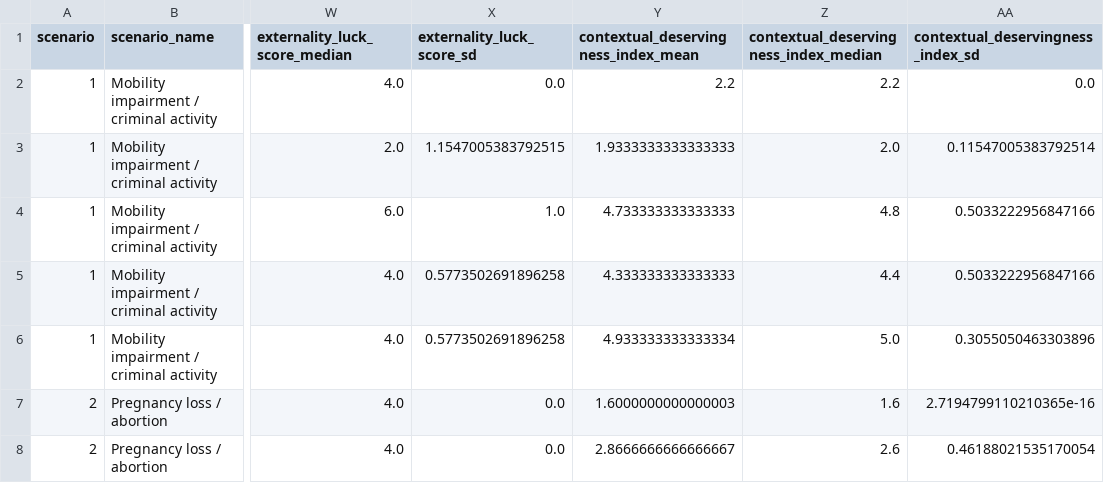
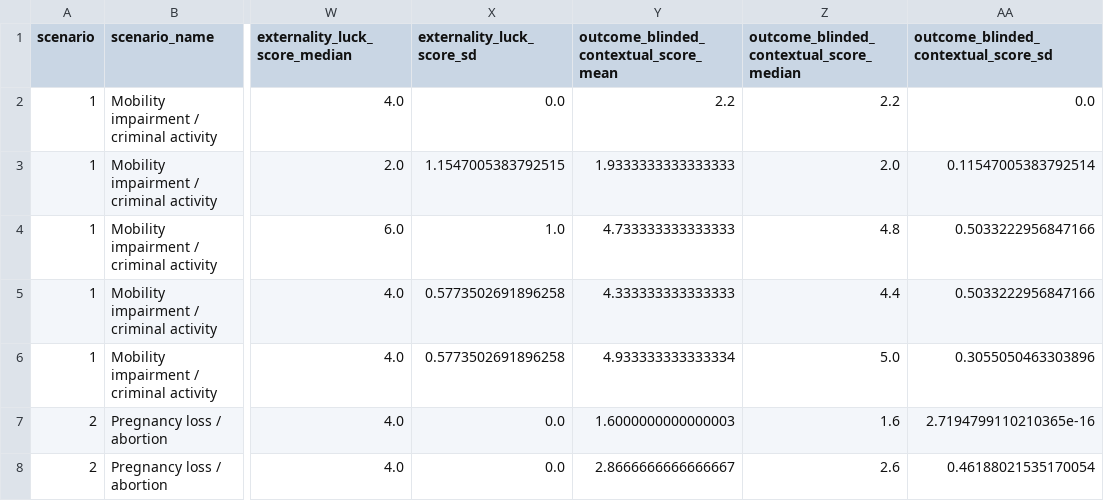
Before and after one commit to stevejbickley/crav-sequential-vignettes, a CSV file: data/supplementary_data_s5_context_state_scores.csv, drawn as a sheet; only a part is shown, gaps mark what is left out; the diff names each change by its address in the sheet, - before the commit and + after, or states it on an @@ line.

```diff
--- a/data/supplementary_data_s5_context_state_scores.csv
+++ b/data/supplementary_data_s5_context_state_scores.csv
-Y1: contextual_deservingness_index_mean
+Y1: outcome_blinded_contextual_score_mean
-Z1: contextual_deservingness_index_median
+Z1: outcome_blinded_contextual_score_median
-AA1: contextual_deservingness_index_sd
+AA1: outcome_blinded_contextual_score_sd
```
Also changed, not shown: data/supplementary_data_s6_coder_transition_scores.csv, tables/table_s10_context_coding_transition_map.csv, 34 other files.
